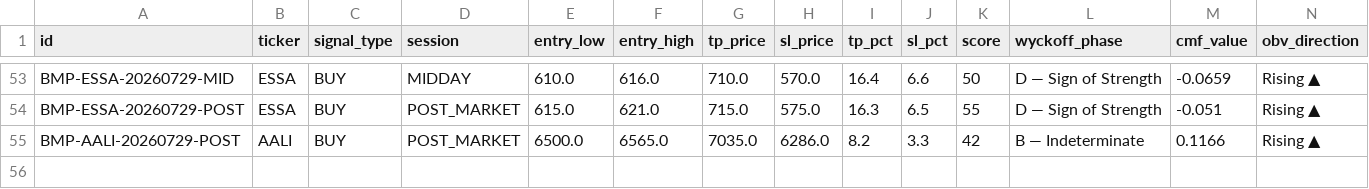
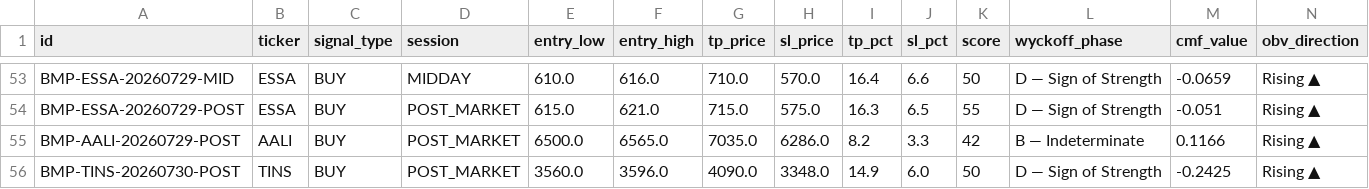
Before and after one commit to aryarifki/bandarmology-signalsFork, a CSV file: data/signals.csv, drawn as a sheet; only a part is shown, gaps mark what is left out; rows hold the shown columns only; the diff names each change by its address in the sheet, - before the commit and + after, or states it on an @@ line.

Commit message:
signals POST_MARKET 2026-07-30 11:17 UTC

```diff
--- a/data/signals.csv
+++ b/data/signals.csv
+row 56: BMP-TINS-20260730-POST | TINS | BUY | POST_MARKET | 3560.0 | 3596.0 | 4090.0 | 3348.0 | 14.9 | 6.0 | 50 | D — Sign of Strength | -0.2425 | Rising ▲
```
